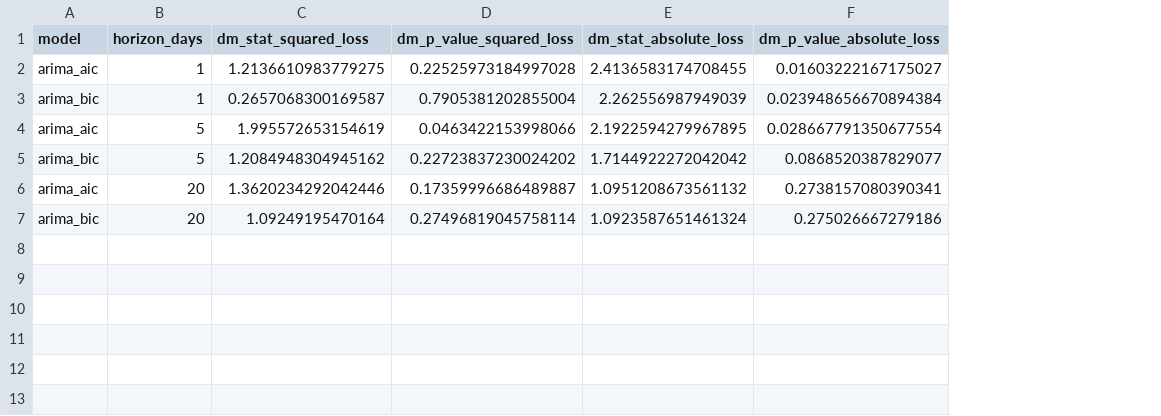
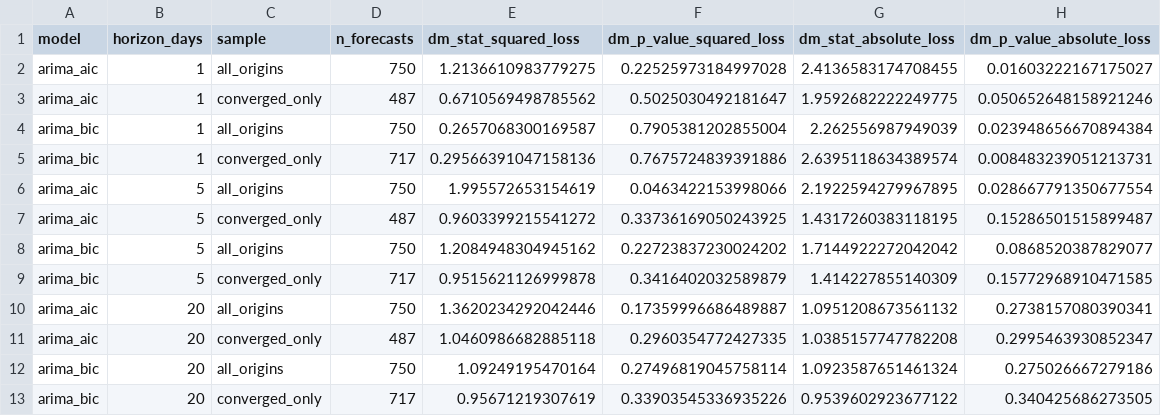
Before and after one commit to nholguinrh/DAMO-699-Capstone-project-GRP5, a CSV file: outputs/r3_arima_diebold_mariano.csv, drawn as a sheet; addresses are those after the commit; the diff names each change by its address in the sheet, - before the commit and + after, or states it on an @@ line.

Commit message:
fix(models): gate ARIMA metrics on MLE convergence instead of just documenting it (#71)
The convergence flag was captured in a separate pass at the end of the
notebook that re-fit every origin a second time (~1,400 duplicate ARIMA
fits) just to read fit.mle_retvals["converged"] -- meanwhile the main
forecasting loop that actually produces the reported RMSE/MAE/DM numbers
never looked at it, so non-convergent fits (93.27%/95.85% convergence
rate for AIC/BIC) were silently included in every headline metric.

Captured the flag inline at the point each model is fit in the main loop
instead (results_df gets two new columns, arima_aic_converged /
arima_bic_converged), which also makes the old duplicate-refit pass
unnecessary -- the convergence-diagnostic cell now derives its summary
from results_df directly. Notebook runtime dropped from ~1975s to ~926s
as a direct result.

Metrics and DM tests are now reported both unconditionally (all_origins,
identical to the notebook's original behavior) and restricted to origins
where that specific model's fit converged (converged_only), side by
side -- new outputs/r3_arima_metrics_by_convergence.csv, and
r3_arima_diebold_mariano.csv gained a `sample` column instead of a new
file, since nothing downstream reads that CSV by fixed row count.

Checked before writing the conclusion: restricting to converged-only
origins doesn't change the finding. RMSE/MAE differences between samples
are a few hundredths of a percentage point, and no Diebold-Mariano result
flips across p=0.05 in either direction -- the ~4-5% non-convergent fits
aren't quietly driving this notebook's conclusion.

Full test suite passing (47/47 -- ARIMA logic lives entirely in this
notebook, no src/ module to add unit tests against).

```diff
--- a/outputs/r3_arima_diebold_mariano.csv
+++ b/outputs/r3_arima_diebold_mariano.csv
+column C (sample), row 2: all_origins; row 4: all_origins; row 6: all_origins; row 8: all_origins; row 10: all_origins; row 12: all_origins
+column D (n_forecasts), row 2: 750; row 4: 750; row 6: 750; row 8: 750; row 10: 750; row 12: 750
+row 3: arima_aic | 1 | converged_only | 487 | 0.6710569498785562 | 0.5025030492181647 | 1.9592682222249775 | 0.050652648158921246
+row 5: arima_bic | 1 | converged_only | 717 | 0.29566391047158136 | 0.7675724839391886 | 2.6395118634389574 | 0.008483239051213731
+row 7: arima_aic | 5 | converged_only | 487 | 0.9603399215541272 | 0.33736169050243925 | 1.4317260383118195 | 0.15286501515899487
+row 9: arima_bic | 5 | converged_only | 717 | 0.9515621126999878 | 0.3416402032589879 | 1.414227855140309 | 0.15772968910471585
+row 11: arima_aic | 20 | converged_only | 487 | 1.0460986682885118 | 0.2960354772427335 | 1.0385157747782208 | 0.2995463930852347
+row 13: arima_bic | 20 | converged_only | 717 | 0.95671219307619 | 0.33903545336935226 | 0.9539602923677122 | 0.340425686273505
```
Also changed, not shown: 3 other files.
